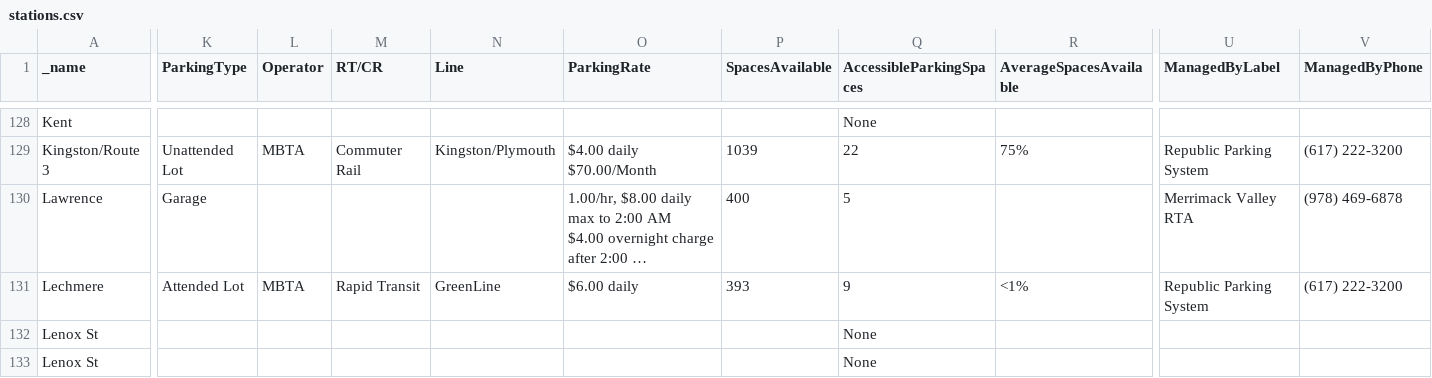
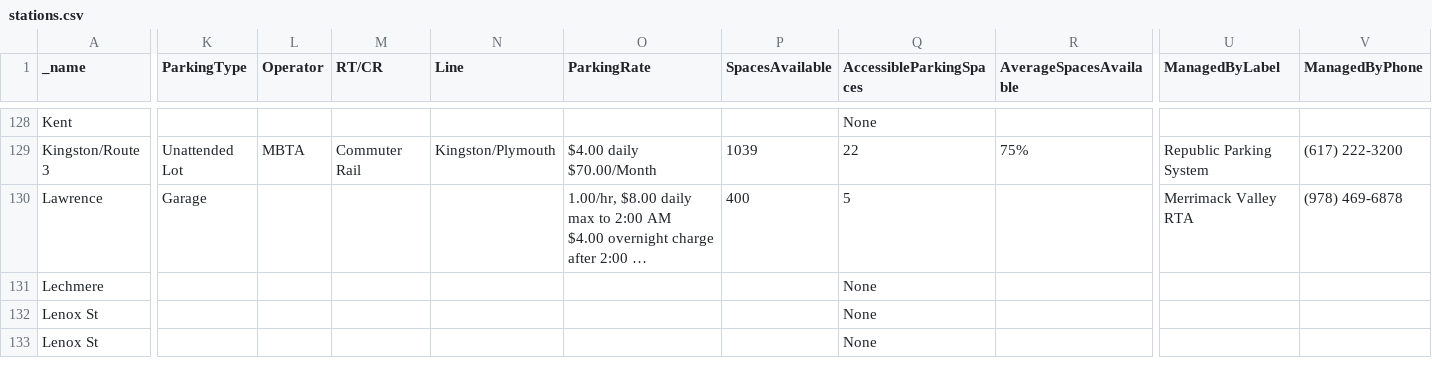
Before and after one commit to thecristen/dotcom, a CSV file: apps/stops/priv/stations.csv, drawn as a sheet; only a part is shown, gaps mark what is left out; long unchanged cells end in …; the diff covers the shown part only; the diff names each change by its address in the sheet, - before the commit and + after, or states it on an @@ line.

Commit message:
Remove Lechmere parking lot again

```diff
--- a/apps/stops/priv/stations.csv
+++ b/apps/stops/priv/stations.csv
-K131 (ParkingType): Attended Lot
+K131 (ParkingType): (empty)
-L131 (Operator): MBTA
+L131 (Operator): (empty)
-M131 (RT/CR): Rapid Transit
+M131 (RT/CR): (empty)
-N131 (Line): GreenLine
+N131 (Line): (empty)
-O131 (ParkingRate): $6.00 daily
+O131 (ParkingRate): (empty)
-P131 (SpacesAvailable): 393
+P131 (SpacesAvailable): (empty)
-Q131 (AccessibleParkingSpaces): 9
+Q131 (AccessibleParkingSpaces): None
-R131 (AverageSpacesAvailable): <1%
+R131 (AverageSpacesAvailable): (empty)
-U131 (ManagedByLabel): Republic Parking System
+U131 (ManagedByLabel): (empty)
-V131 (ManagedByPhone): (617) 222-3200
+V131 (ManagedByPhone): (empty)
```
Also changed, not shown: 1 edited cell elsewhere in this file.
